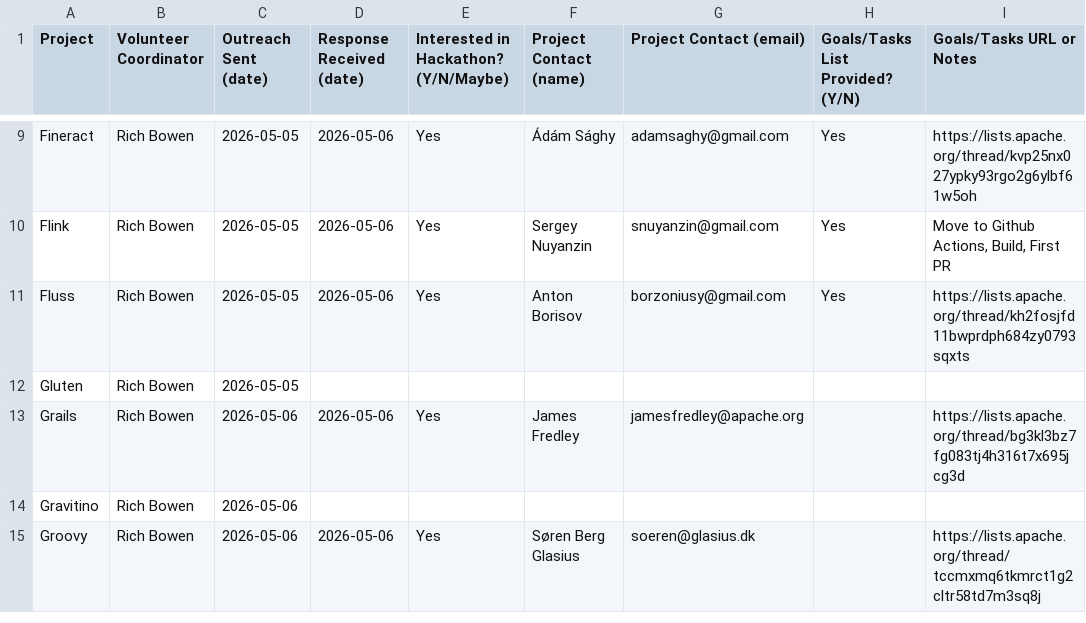
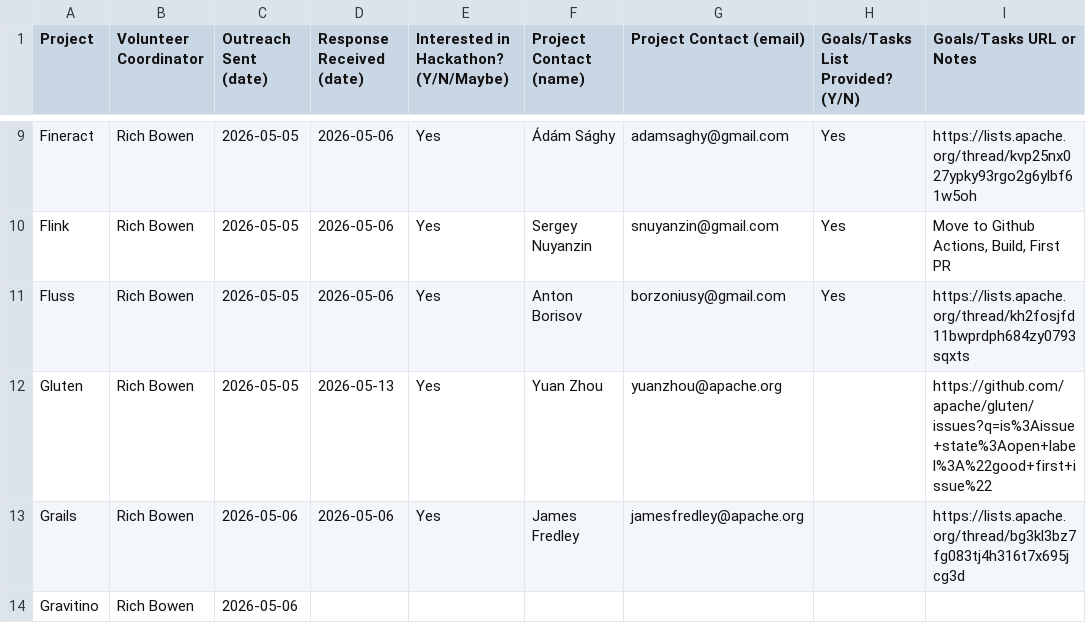
Before and after one commit to apache/comdev-events-site, a CSV file: source/events/2026/community-over-code/projects.csv, drawn as a sheet; only a part is shown, gaps mark what is left out; the shorter side is filled out with more unchanged rows; the diff names each change by its address in the sheet, - before the commit and + after, or states it on an @@ line.

Commit message:
Gluten is now on the list!

```diff
--- a/source/events/2026/community-over-code/projects.csv
+++ b/source/events/2026/community-over-code/projects.csv
-D12 (Response Received (date)): (empty)
+D12 (Response Received (date)): 2026-05-13
-E12: (empty)
+E12: Yes
-F12 (Project Contact (name)): (empty)
+F12 (Project Contact (name)): Yuan Zhou
-G12 (Project Contact (email)): (empty)
+G12 (Project Contact (email)): yuanzhou@apache.org
-I12 (Goals/Tasks URL or Notes): (empty)
+I12 (Goals/Tasks URL or Notes): https://github.com/apache/gluten/issues?q=is%3Aissue+state%3Aopen+label%3A%22good+first+issue%22
```
Also changed, not shown: 2 other files.
